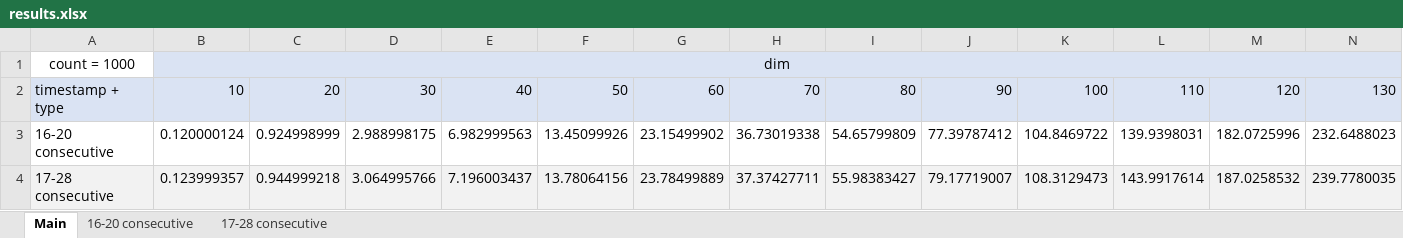
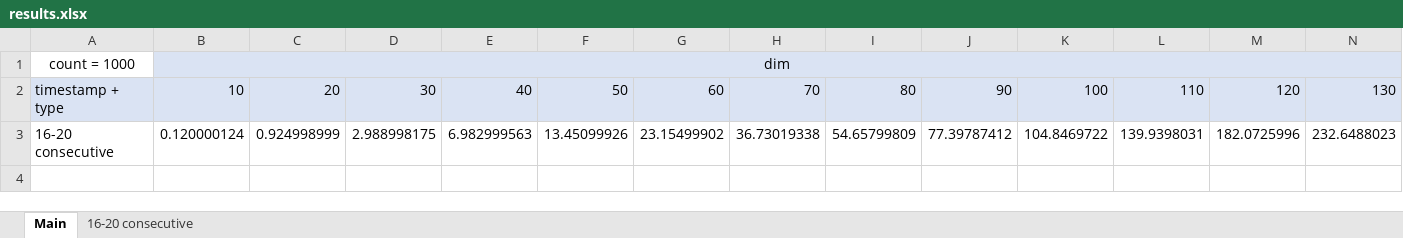
Before and after one commit to SosnoviyBor/CourseWerk-y3-s2, an Excel workbook: results.xlsx, sheet Main, drawn as a sheet; only a part is shown; values as stored, in another font and other column widths than the file's, no borders; charts and pictures not drawn; rows hold the shown columns only; the diff names each change by its address in the sheet, - before the commit and + after, or states it on an @@ line.

```diff
--- a/results.xlsx (sheet Main)
+++ b/results.xlsx (sheet Main)
-sheet tab: 17-28 consecutive
-row 4: 17-28 consecutive | 0.123999357 | 0.944999218 | 3.064995766 | 7.196003437 | 13.78064156 | 23.78499889 | 37.37427711 | 55.98383427 | 79.17719007 | 108.3129473 | 143.9917614 | 187.0258532 | 239.7780035
```
Also changed, not shown: charts or pictures, 8 other files.
